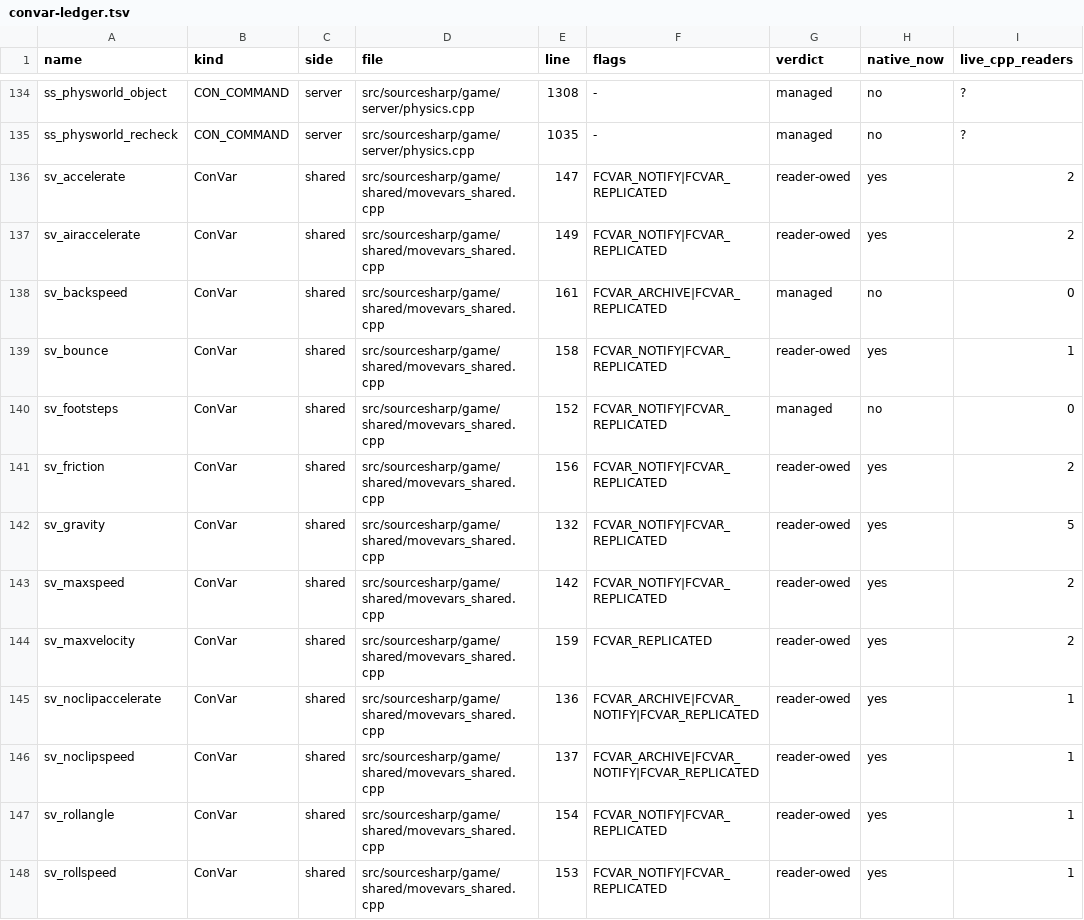
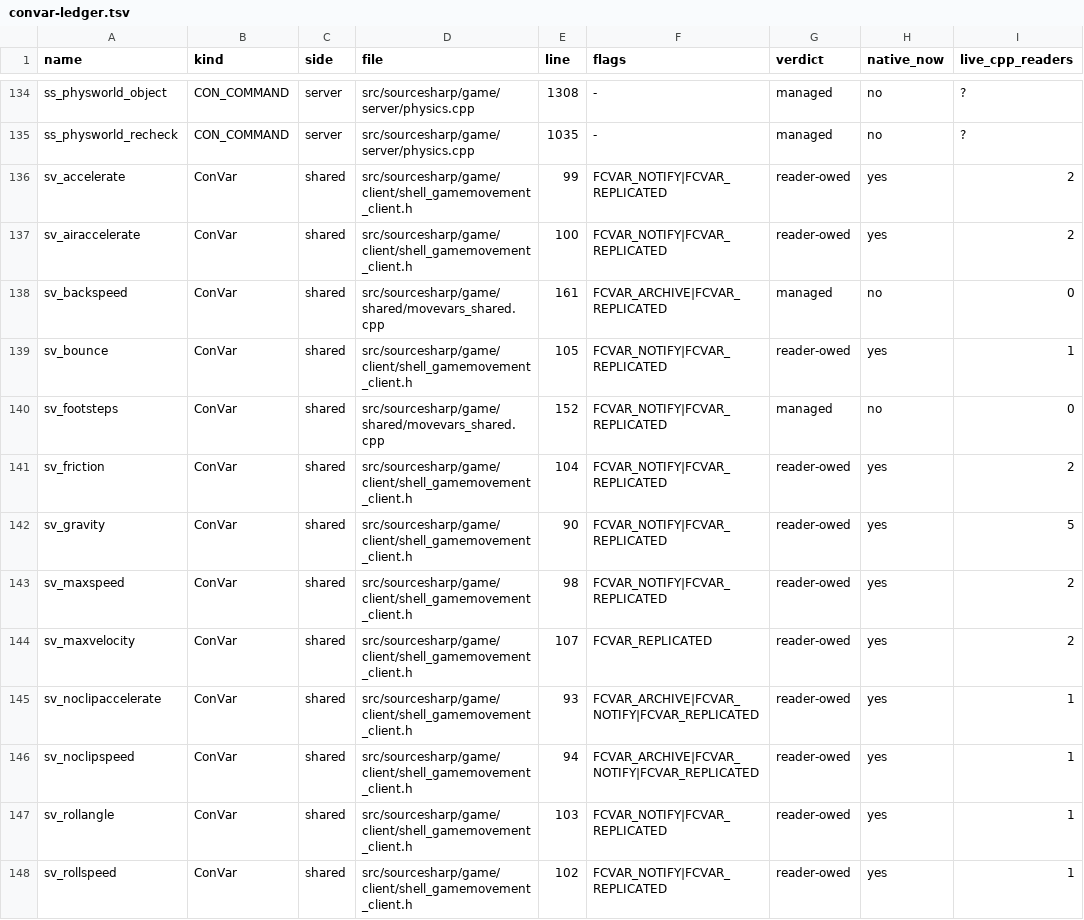
Before and after one commit to muflub/source-sdk-sharp, a TSV file: docs/convar-ledger.tsv, drawn as a sheet; only a part is shown, gaps mark what is left out; the diff covers the shown part only; the diff names each change by its address in the sheet, - before the commit and + after, or states it on an @@ line.

```diff
--- a/docs/convar-ledger.tsv
+++ b/docs/convar-ledger.tsv
-D136:D137 (file): src/sourcesharp/game/shared/movevars_shared.cpp
+D136:D137 (file): src/sourcesharp/game/client/shell_gamemovement_client.h
-E136 (line): 147
+E136 (line): 99
-E137 (line): 149
+E137 (line): 100
-D139 (file): src/sourcesharp/game/shared/movevars_shared.cpp
+D139 (file): src/sourcesharp/game/client/shell_gamemovement_client.h
-E139 (line): 158
+E139 (line): 105
-D141:D148 (file): src/sourcesharp/game/shared/movevars_shared.cpp
+D141:D148 (file): src/sourcesharp/game/client/shell_gamemovement_client.h
-E141 (line): 156
+E141 (line): 104
-E142 (line): 132
+E142 (line): 90
-E143 (line): 142
+E143 (line): 98
-E144 (line): 159
+E144 (line): 107
-E145 (line): 136
+E145 (line): 93
-E146 (line): 137
+E146 (line): 94
-E147 (line): 154
+E147 (line): 103
-E148 (line): 153
+E148 (line): 102
```
Also changed, not shown: 14 edited cells elsewhere in this file, docs/move/ledger.tsv, docs/move/overrides.tsv, 34 other files.
